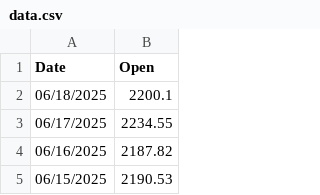
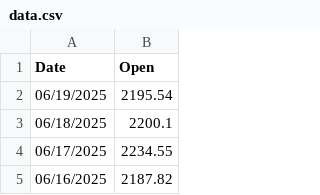
Before and after one commit to attestate/eth-eur-historical-price-data, a CSV file: data.csv, drawn as a sheet; only a part is shown; the shorter side is filled out with more unchanged rows; the diff names each change by its address in the sheet, - before the commit and + after, or states it on an @@ line.

```diff
--- a/data.csv
+++ b/data.csv
+row 2: 06/19/2025 | 2195.54
```
